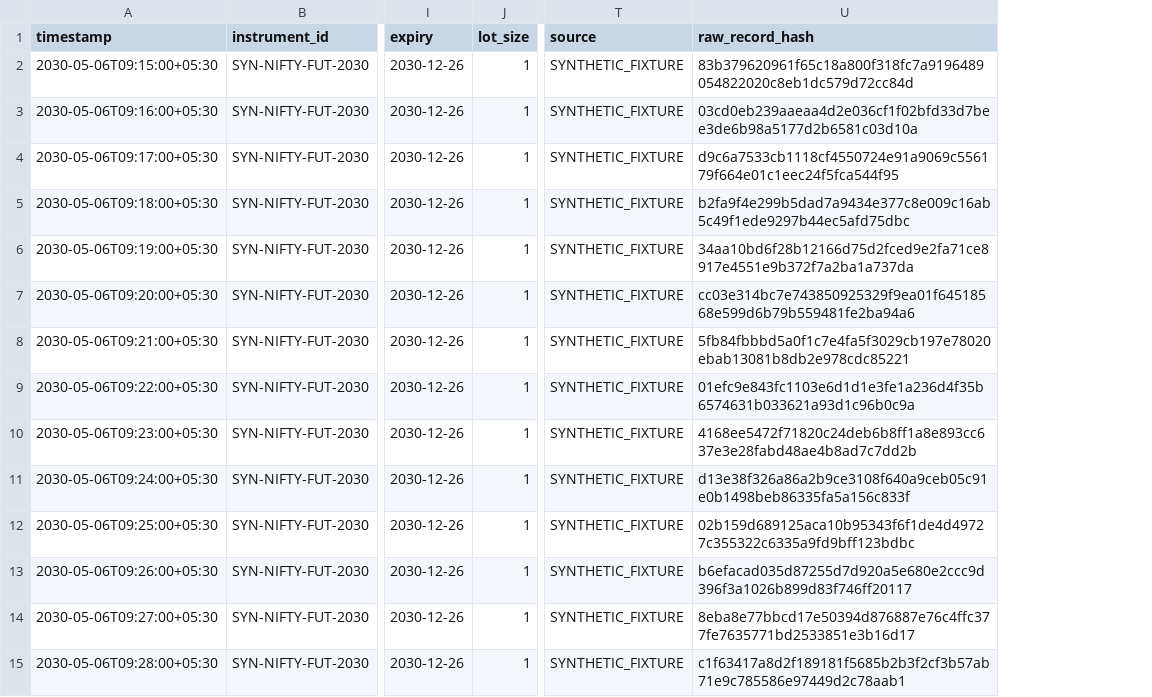
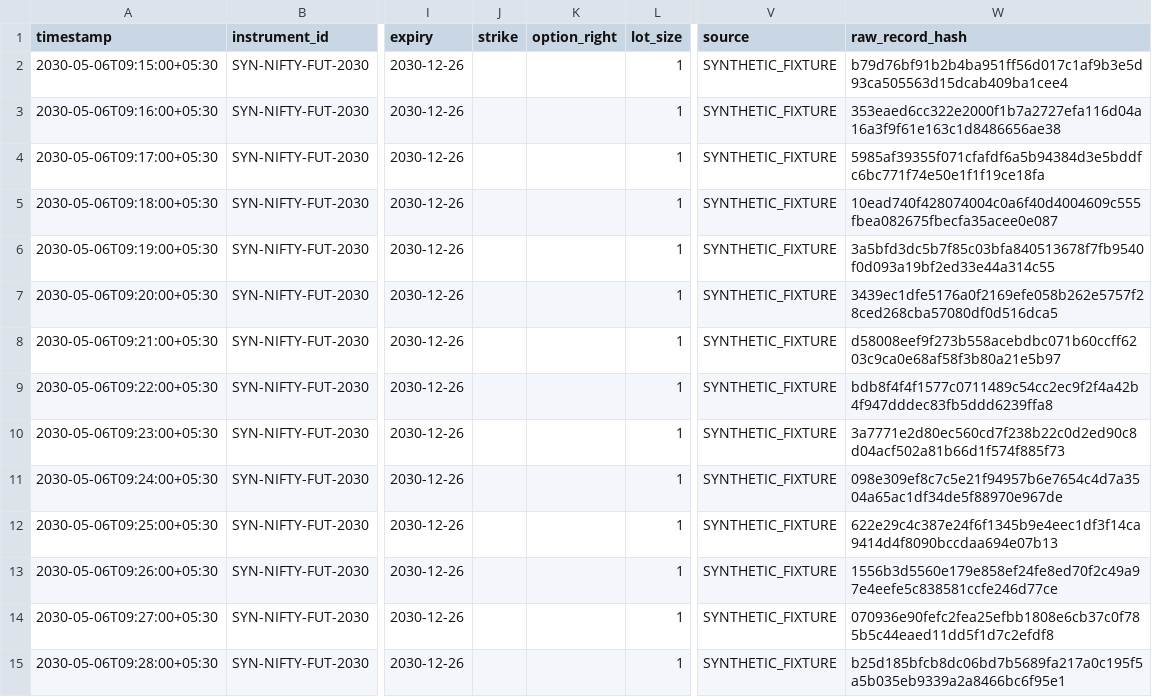
Before and after one commit to Mscient/Intra, a CSV file: Intra-Paper-System/examples/synthetic-futures-bars.csv, drawn as a sheet; only a part is shown, gaps mark what is left out; addresses are those after the commit; the diff covers the shown part only; the diff names each change by its address in the sheet, - before the commit and + after, or states it on an @@ line.

Commit message:
Add single option premium-bar replay support

```diff
--- a/Intra-Paper-System/examples/synthetic-futures-bars.csv
+++ b/Intra-Paper-System/examples/synthetic-futures-bars.csv
+column J (strike), empty
+column K (option_right), empty
-W2 (raw_record_hash): 83b379620961f65c18a800f318fc7a9196489054822020c8eb1dc579d72cc84d
+W2 (raw_record_hash): b79d76bf91b2b4ba951ff56d017c1af9b3e5d93ca505563d15dcab409ba1cee4
-W3 (raw_record_hash): 03cd0eb239aaeaa4d2e036cf1f02bfd33d7bee3de6b98a5177d2b6581c03d10a
+W3 (raw_record_hash): 353eaed6cc322e2000f1b7a2727efa116d04a16a3f9f61e163c1d8486656ae38
-W4 (raw_record_hash): d9c6a7533cb1118cf4550724e91a9069c556179f664e01c1eec24f5fca544f95
+W4 (raw_record_hash): 5985af39355f071cfafdf6a5b94384d3e5bddfc6bc771f74e50e1f1f19ce18fa
-W5 (raw_record_hash): b2fa9f4e299b5dad7a9434e377c8e009c16ab5c49f1ede9297b44ec5afd75dbc
+W5 (raw_record_hash): 10ead740f428074004c0a6f40d4004609c555fbea082675fbecfa35acee0e087
-W6 (raw_record_hash): 34aa10bd6f28b12166d75d2fced9e2fa71ce8917e4551e9b372f7a2ba1a737da
+W6 (raw_record_hash): 3a5bfd3dc5b7f85c03bfa840513678f7fb9540f0d093a19bf2ed33e44a314c55
-W7 (raw_record_hash): cc03e314bc7e743850925329f9ea01f64518568e599d6b79b559481fe2ba94a6
+W7 (raw_record_hash): 3439ec1dfe5176a0f2169efe058b262e5757f28ced268cba57080df0d516dca5
-W8 (raw_record_hash): 5fb84fbbbd5a0f1c7e4fa5f3029cb197e78020ebab13081b8db2e978cdc85221
+W8 (raw_record_hash): d58008eef9f273b558acebdbc071b60ccff6203c9ca0e68af58f3b80a21e5b97
-W9 (raw_record_hash): 01efc9e843fc1103e6d1d1e3fe1a236d4f35b6574631b033621a93d1c96b0c9a
+W9 (raw_record_hash): bdb8f4f4f1577c0711489c54cc2ec9f2f4a42b4f947dddec83fb5ddd6239ffa8
-W10 (raw_record_hash): 4168ee5472f71820c24deb6b8ff1a8e893cc637e3e28fabd48ae4b8ad7c7dd2b
+W10 (raw_record_hash): 3a7771e2d80ec560cd7f238b22c0d2ed90c8d04acf502a81b66d1f574f885f73
-W11 (raw_record_hash): d13e38f326a86a2b9ce3108f640a9ceb05c91e0b1498beb86335fa5a156c833f
+W11 (raw_record_hash): 098e309ef8c7c5e21f94957b6e7654c4d7a3504a65ac1df34de5f88970e967de
-W12 (raw_record_hash): 02b159d689125aca10b95343f6f1de4d49727c355322c6335a9fd9bff123bdbc
+W12 (raw_record_hash): 622e29c4c387e24f6f1345b9e4eec1df3f14ca9414d4f8090bccdaa694e07b13
-W13 (raw_record_hash): b6efacad035d87255d7d920a5e680e2ccc9d396f3a1026b899d83f746ff20117
+W13 (raw_record_hash): 1556b3d5560e179e858ef24fe8ed70f2c49a97e4eefe5c838581ccfe246d77ce
-W14 (raw_record_hash): 8eba8e77bbcd17e50394d876887e76c4ffc377fe7635771bd2533851e3b16d17
+W14 (raw_record_hash): 070936e90fefc2fea25efbb1808e6cb37c0f785b5c44eaed11dd5f1d7c2efdf8
-W15 (raw_record_hash): c1f63417a8d2f189181f5685b2b3f2cf3b57ab71e9c785586e97449d2c78aab1
+W15 (raw_record_hash): b25d185bfcb8dc06bd7b5689fa217a0c195f5a5b035eb9339a2a8466bc6f95e1
```
Also changed, not shown: 16 edited cells elsewhere in this file, 10 other files.
